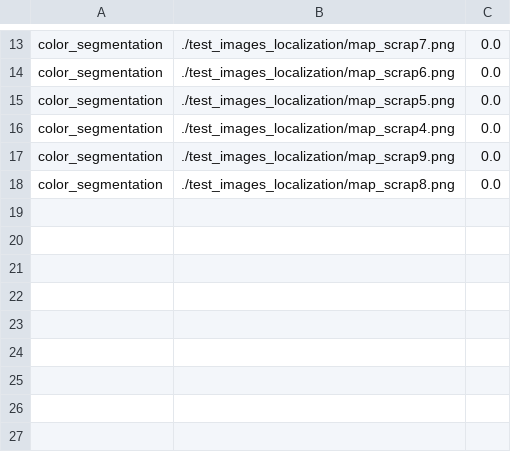
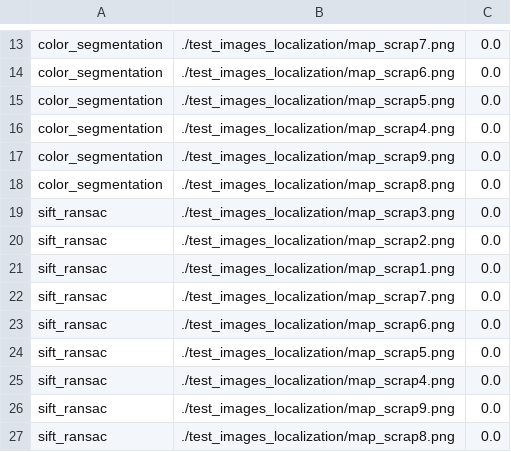
Before and after one commit to rss2023-7/visual_servoing, a CSV file: scripts/computer_vision/scores/test_scores_map.csv, drawn as a sheet; only a part is shown, gaps mark what is left out.

```diff
--- a/scripts/computer_vision/scores/test_scores_map.csv
+++ b/scripts/computer_vision/scores/test_scores_map.csv
@@ -18 +18,10 @@ color_segmentation,./test_images_localization/map_scrap9.png,0.0
 color_segmentation,./test_images_localization/map_scrap8.png,0.0
+sift_ransac,./test_images_localization/map_scrap3.png,0.0
+sift_ransac,./test_images_localization/map_scrap2.png,0.0
+sift_ransac,./test_images_localization/map_scrap1.png,0.0
+sift_ransac,./test_images_localization/map_scrap7.png,0.0
+sift_ransac,./test_images_localization/map_scrap6.png,0.0
+sift_ransac,./test_images_localization/map_scrap5.png,0.0
+sift_ransac,./test_images_localization/map_scrap4.png,0.0
+sift_ransac,./test_images_localization/map_scrap9.png,0.0
+sift_ransac,./test_images_localization/map_scrap8.png,0.0
```
Also changed, not shown: scripts/computer_vision/scores/test_scores_citgo.csv, scripts/computer_vision/scores/test_scores_cone.csv.
